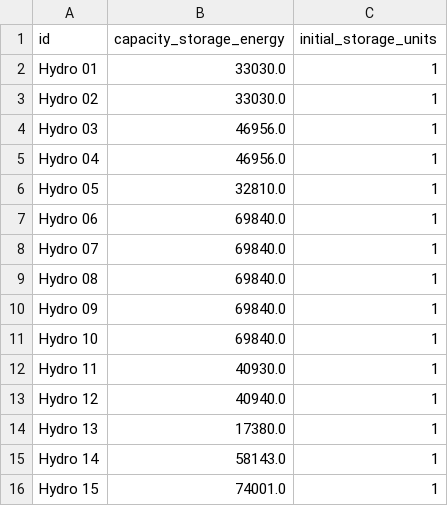
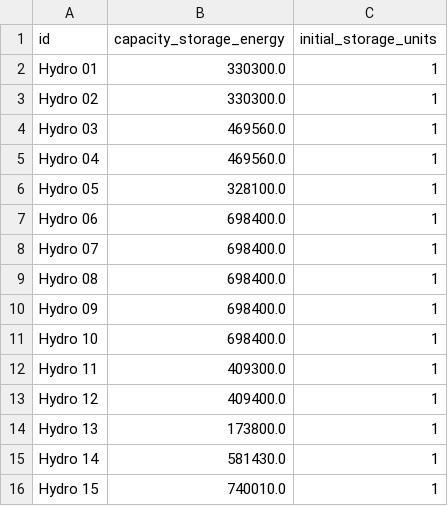
Before and after one commit to greg-neustroev/blended-rep-periods, a CSV file: inputs/nrel/118bus/assets-storage.csv, drawn as a sheet.

```diff
--- a/inputs/nrel/118bus/assets-storage.csv
+++ b/inputs/nrel/118bus/assets-storage.csv
@@ -1,16 +1,16 @@
 id,capacity_storage_energy,initial_storage_units
-Hydro 01,33030.0,1
-Hydro 02,33030.0,1
-Hydro 03,46956.0,1
-Hydro 04,46956.0,1
-Hydro 05,32810.0,1
-Hydro 06,69840.0,1
-Hydro 07,69840.0,1
-Hydro 08,69840.0,1
-Hydro 09,69840.0,1
-Hydro 10,69840.0,1
-Hydro 11,40930.0,1
-Hydro 12,40940.0,1
-Hydro 13,17380.0,1
-Hydro 14,58143.0,1
-Hydro 15,74001.0,1
+Hydro 01,330300.0,1
+Hydro 02,330300.0,1
+Hydro 03,469560.0,1
+Hydro 04,469560.0,1
+Hydro 05,328100.0,1
+Hydro 06,698400.0,1
+Hydro 07,698400.0,1
+Hydro 08,698400.0,1
+Hydro 09,698400.0,1
+Hydro 10,698400.0,1
+Hydro 11,409300.0,1
+Hydro 12,409400.0,1
+Hydro 13,173800.0,1
+Hydro 14,581430.0,1
+Hydro 15,740010.0,1
```
Also changed, not shown: inputs/nrel/118bus/assets-storage-seasonal.csv, inputs/nrel/118bus/assets.csv, 9 other files.
